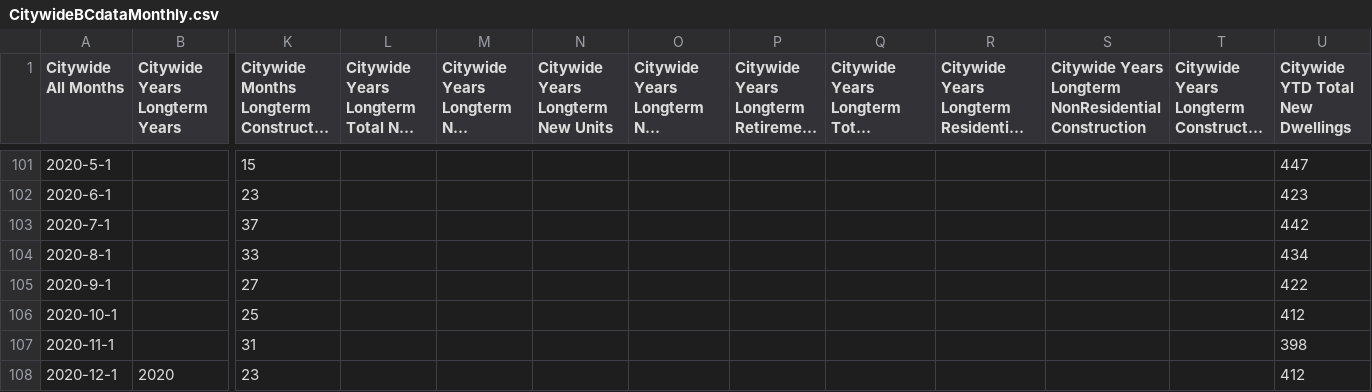
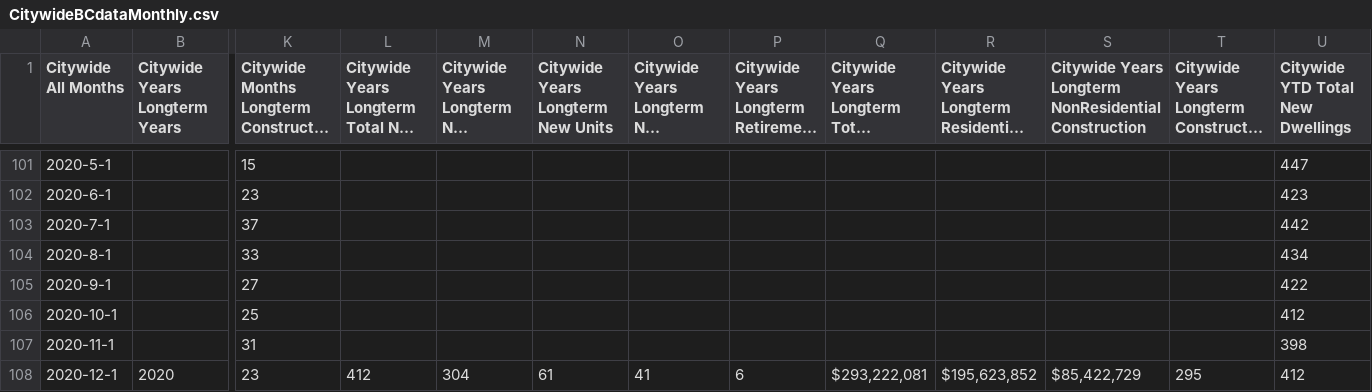
Before and after one commit to nathanstockerDCC/PlotlyGraphs, a CSV file: data/CitywideBCdataMonthly.csv, drawn as a sheet; only a part is shown, gaps mark what is left out; long unchanged cells end in …; the diff names each change by its address in the sheet, - before the commit and + after, or states it on an @@ line.

Commit message:
Add files via upload

```diff
--- a/data/CitywideBCdataMonthly.csv
+++ b/data/CitywideBCdataMonthly.csv
-L108: (empty)
+L108: 412
-M108: (empty)
+M108: 304
-N108: (empty)
+N108: 61
-O108: (empty)
+O108: 41
-P108: (empty)
+P108: 6
-Q108: (empty)
+Q108: $293,222,081
-R108: (empty)
+R108: $195,623,852
-S108: (empty)
+S108: $85,422,729
-T108: (empty)
+T108: 295
```
